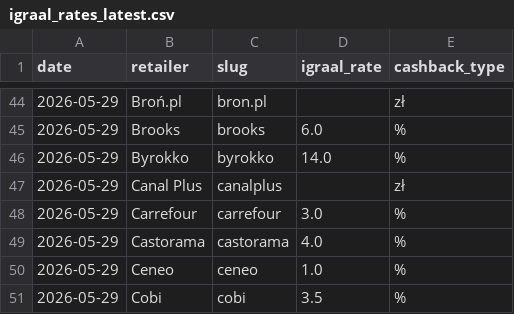
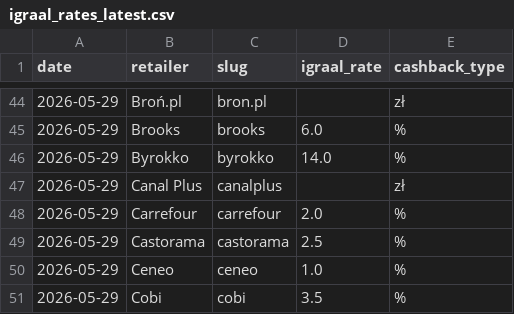
Before and after one commit to Gonzalobarrio/cashback-benchmark, a CSV file: data/igraal_rates_latest.csv, drawn as a sheet; only a part is shown, gaps mark what is left out.

```diff
--- a/data/igraal_rates_latest.csv
+++ b/data/igraal_rates_latest.csv
@@ -47,4 +47,4 @@ date,retailer,slug,igraal_rate,cashback_type
 2026-05-29,Canal Plus,canalplus,,zł
-2026-05-29,Carrefour,carrefour,3.0,%
-2026-05-29,Castorama,castorama,4.0,%
+2026-05-29,Carrefour,carrefour,2.0,%
+2026-05-29,Castorama,castorama,2.5,%
 2026-05-29,Ceneo,ceneo,1.0,%
```
Also changed, not shown: data/benchmark_data.csv, data/benchmark_data_enriched.csv, 2 other files.
